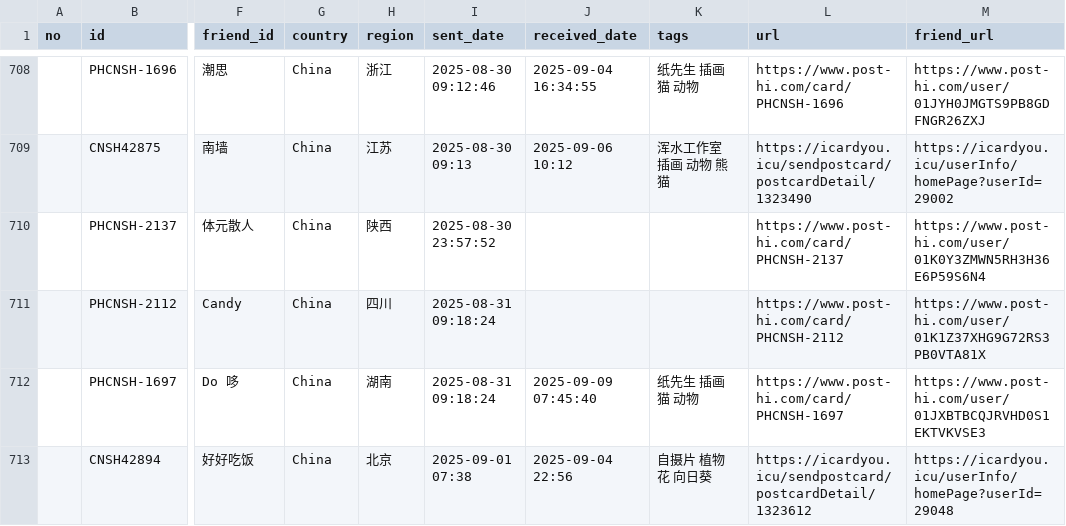
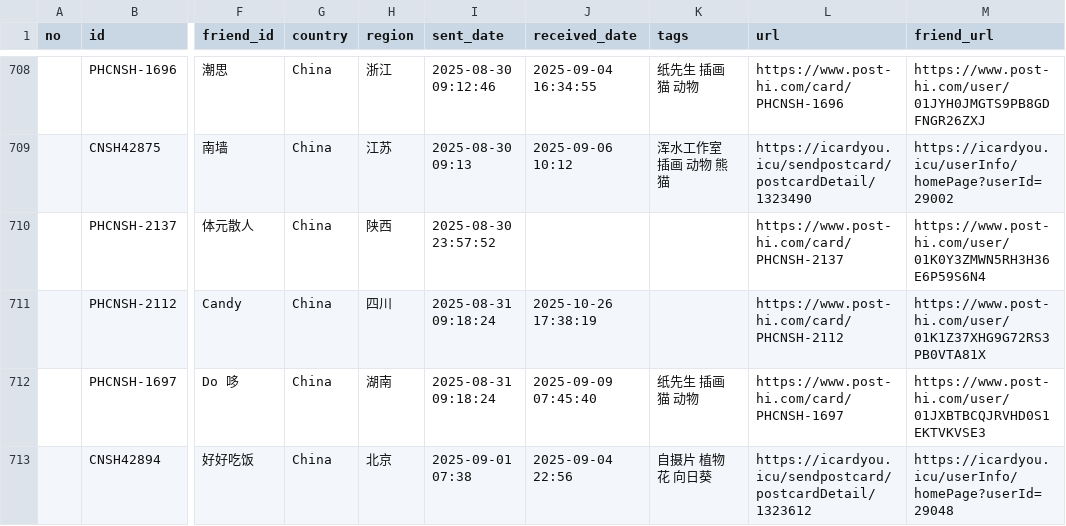
Before and after one commit to JiYouMCC/postcards, a CSV file: _data/sent.csv, drawn as a sheet; only a part is shown, gaps mark what is left out; the diff names each change by its address in the sheet, - before the commit and + after, or states it on an @@ line.

Commit message:
人工报收

```diff
--- a/_data/sent.csv
+++ b/_data/sent.csv
-J711 (received_date): (empty)
+J711 (received_date): 2025-10-26 17:38:19
```
